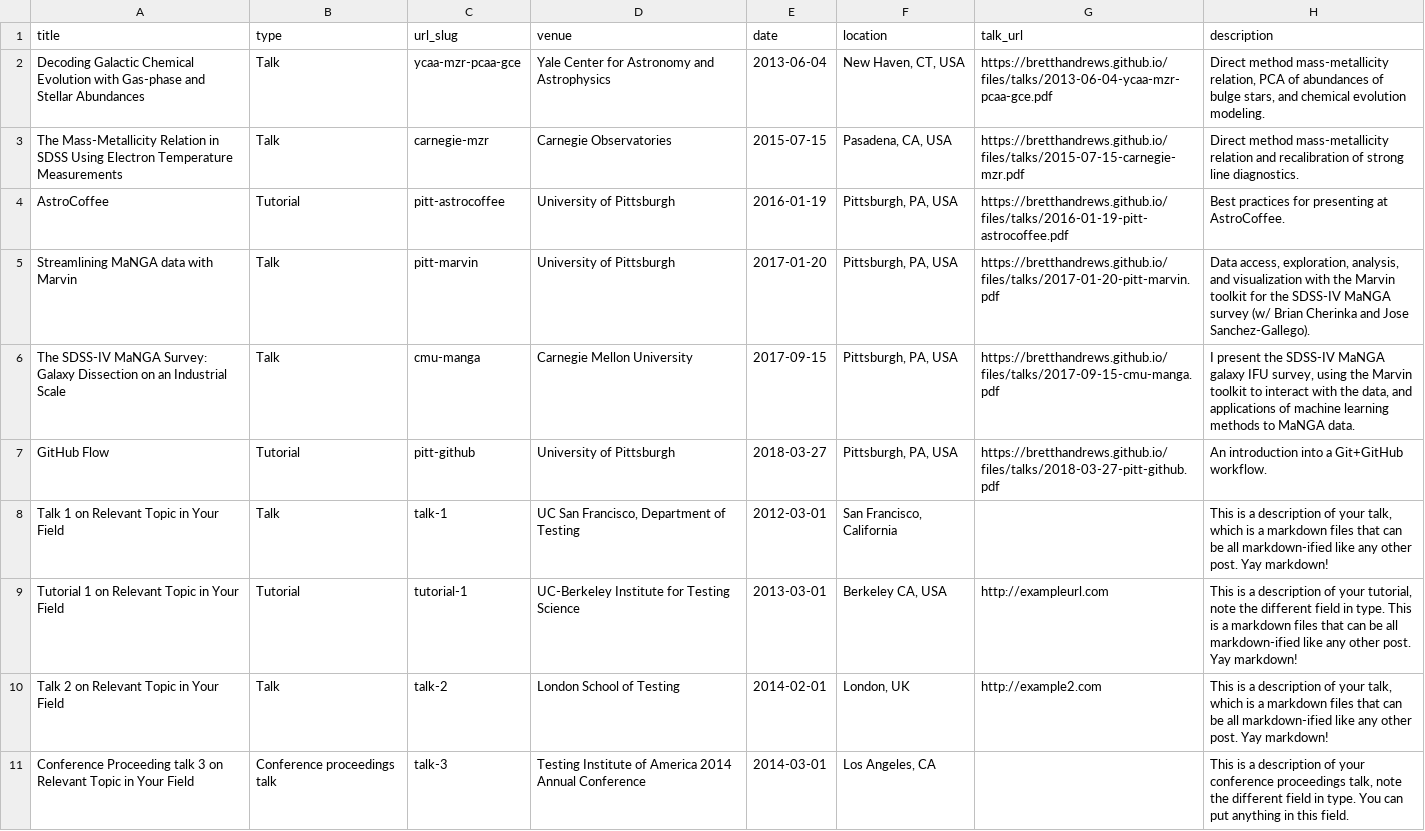
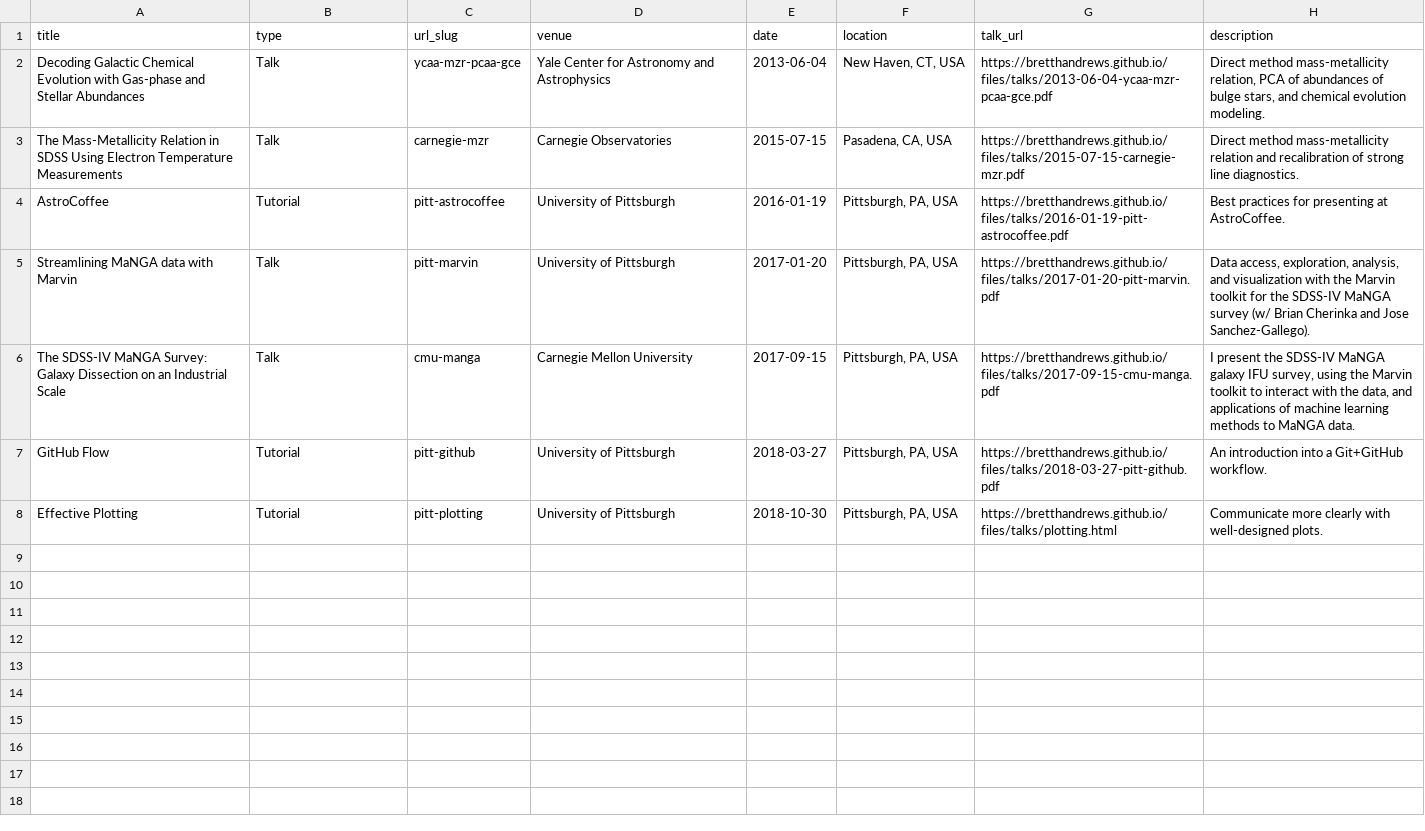
Before and after one commit to bretthandrews/bretthandrews.github.io, a TSV file: markdown_generator/talks.tsv, drawn as a sheet.

Commit message:
adds plotting talk

```diff
--- a/markdown_generator/talks.tsv
+++ b/markdown_generator/talks.tsv
@@ -7,5 +7,2 @@ The SDSS-IV MaNGA Survey: Galaxy Dissection on an Industrial Scale	Talk	cmu-mang
 GitHub Flow	Tutorial	pitt-github	University of Pittsburgh	2018-03-27	Pittsburgh, PA, USA	https://bretthandrews.github.io/files/talks/2018-03-27-pitt-github.pdf	An introduction into a Git+GitHub workflow.
-Talk 1 on Relevant Topic in Your Field	Talk	talk-1	UC San Francisco, Department of Testing	2012-03-01	San Francisco, California		This is a description of your talk, which is a markdown files that can be all markdown-ified like any other post. Yay markdown!
-Tutorial 1 on Relevant Topic in Your Field	Tutorial	tutorial-1	UC-Berkeley Institute for Testing Science	2013-03-01	Berkeley CA, USA	http://exampleurl.com	This is a description of your tutorial, note the different field in type. This is a markdown files that can be all markdown-ified like any other post. Yay markdown!
-Talk 2 on Relevant Topic in Your Field	Talk	talk-2	London School of Testing	2014-02-01	London, UK	http://example2.com	This is a description of your talk, which is a markdown files that can be all markdown-ified like any other post. Yay markdown!
-Conference Proceeding talk 3 on Relevant Topic in Your Field	Conference proceedings talk	talk-3	Testing Institute of America 2014 Annual Conference	2014-03-01	Los Angeles, CA		This is a description of your conference proceedings talk, note the different field in type. You can put anything in this field.
+Effective Plotting	Tutorial	pitt-plotting	University of Pittsburgh	2018-10-30	Pittsburgh, PA, USA	https://bretthandrews.github.io/files/talks/plotting.html	Communicate more clearly with well-designed plots.
```
Also changed, not shown: 2 other files.
